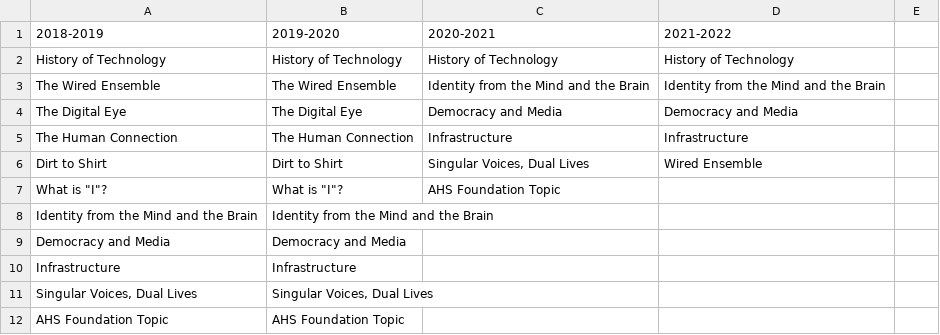
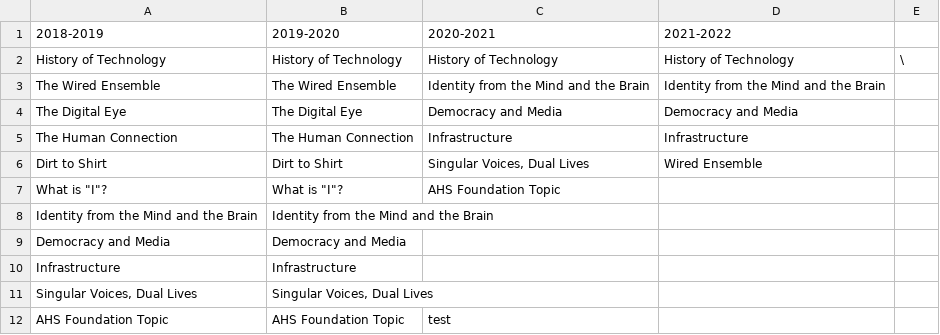
Before and after one commit to esme-abbot/excel-updating, a CSV file: AHSFoundation.csv, drawn as a sheet.

Commit message:
Update 2021-2022

```diff
--- a/AHSFoundation.csv
+++ b/AHSFoundation.csv
@@ -1,3 +1,3 @@
 2018-2019,2019-2020,2020-2021,2021-2022
-History of Technology,History of Technology,History of Technology,History of Technology
+History of Technology,History of Technology,History of Technology,History of Technology,\
 The Wired Ensemble,The Wired Ensemble,Identity from the Mind and the Brain,Identity from the Mind and the Brain
@@ -11,2 +11,2 @@ Infrastructure,Infrastructure,,
 "Singular Voices, Dual Lives","Singular Voices, Dual Lives",,
-AHS Foundation Topic,AHS Foundation Topic,,
+AHS Foundation Topic,AHS Foundation Topic,test,
```
